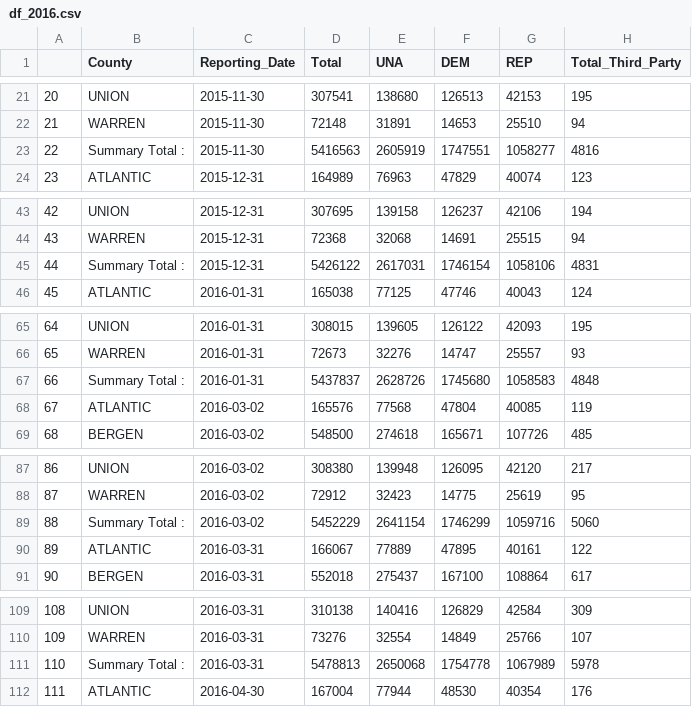
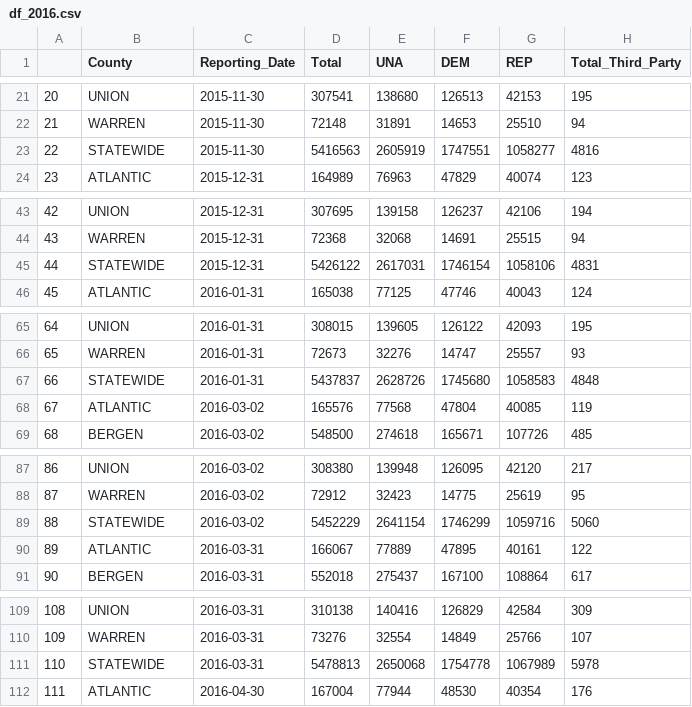
Before and after one commit to lemonaidn/County_Voter_Reg, a CSV file: County_Registrations_App/df_2016.csv, drawn as a sheet; only a part is shown, gaps mark what is left out; the diff covers the shown part only; the diff names each change by its address in the sheet, - before the commit and + after, or states it on an @@ line.

Commit message:
Fixed column names and "statewide" cell

```diff
--- a/County_Registrations_App/df_2016.csv
+++ b/County_Registrations_App/df_2016.csv
-B23 (County): Summary Total :
+B23 (County): STATEWIDE
-B45 (County): Summary Total :
+B45 (County): STATEWIDE
-B67 (County): Summary Total :
+B67 (County): STATEWIDE
-B89 (County): Summary Total :
+B89 (County): STATEWIDE
-B111 (County): Summary Total :
+B111 (County): STATEWIDE
```
Also changed, not shown: 8 edited cells elsewhere in this file, County_Registrations_App/df_2020.csv, 5 other files.
